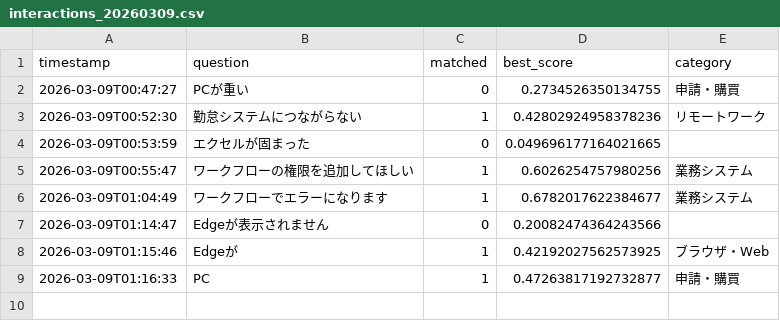
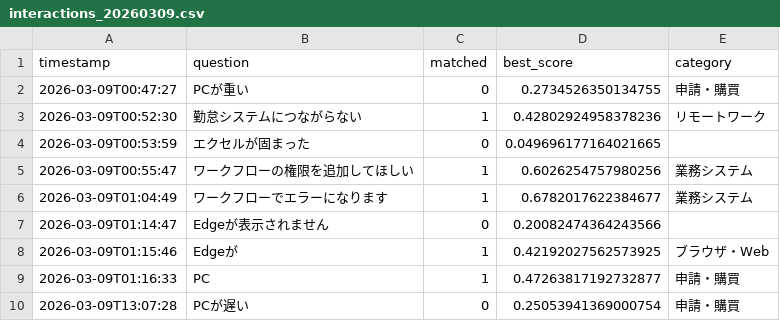
Before and after one commit to Hisa888/helpdesk_ai, a CSV file: streamlit_data/logs/interactions_20260309.csv, drawn as a sheet.

Commit message:
Update log: logs/interactions_20260309.csv

```diff
--- a/streamlit_data/logs/interactions_20260309.csv
+++ b/streamlit_data/logs/interactions_20260309.csv
@@ -9 +9,2 @@ timestamp,question,matched,best_score,category
 2026-03-09T01:16:33,PC,1,0.47263817192732877,申請・購買
+2026-03-09T13:07:28,PCが遅い,0,0.25053941369000754,申請・購買
```
